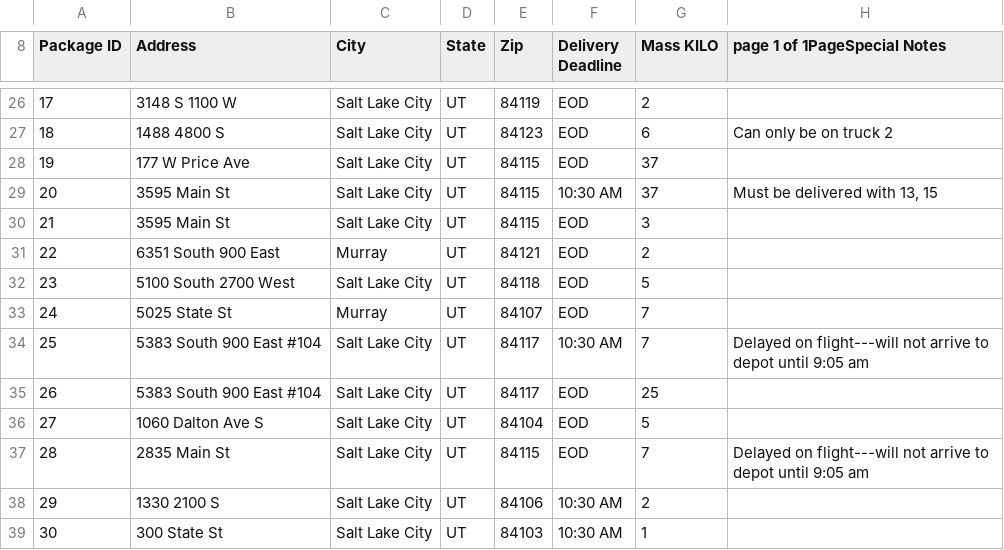
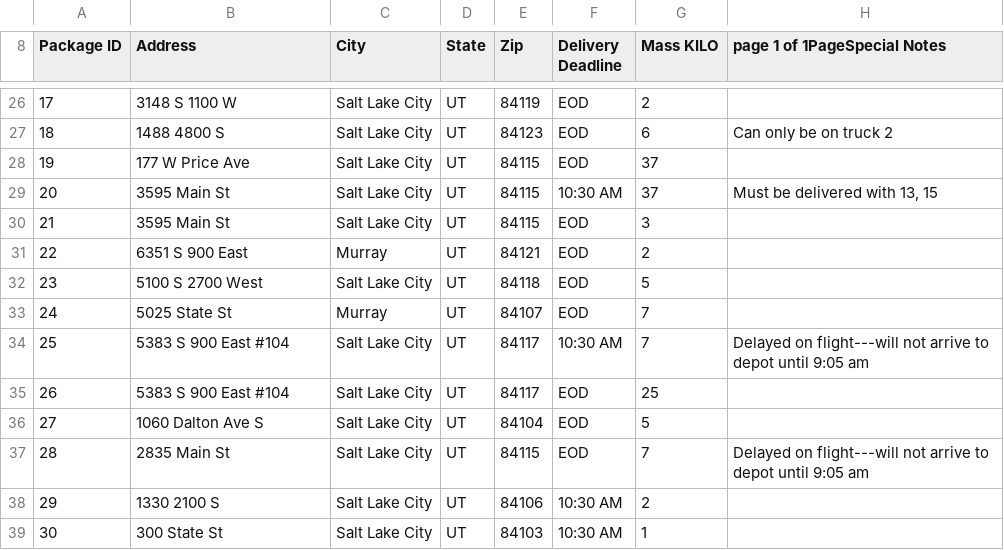
Before and after one commit to timoteostewart/C950, a CSV file: WGUPS Package File.csv, drawn as a sheet; only a part is shown, gaps mark what is left out.

```diff
--- a/WGUPS Package File.csv
+++ b/WGUPS Package File.csv
@@ -30,7 +30,7 @@ Package ID,Address,City ,State,Zip,Delivery Deadline,Mass KILO,page 1 of 1PageSp
 21,3595 Main St,Salt Lake City,UT,84115,EOD,3,,,,,,
-22,6351 South 900 East,Murray,UT,84121,EOD,2,,,,,,
-23,5100 South 2700 West,Salt Lake City,UT,84118,EOD,5,,,,,,
+22,6351 S 900 East,Murray,UT,84121,EOD,2,,,,,,
+23,5100 S 2700 West,Salt Lake City,UT,84118,EOD,5,,,,,,
 24,5025 State St,Murray,UT,84107,EOD,7,,,,,,
-25,5383 South 900 East #104,Salt Lake City,UT,84117,10:30 AM,7,Delayed on flight---will not arrive to depot until 9:05 am,,,,,
-26,5383 South 900 East #104,Salt Lake City,UT,84117,EOD,25,,,,,,
+25,5383 S 900 East #104,Salt Lake City,UT,84117,10:30 AM,7,Delayed on flight---will not arrive to depot until 9:05 am,,,,,
+26,5383 S 900 East #104,Salt Lake City,UT,84117,EOD,25,,,,,,
 27,1060 Dalton Ave S,Salt Lake City,UT,84104,EOD,5,,,,,,
```
Also changed, not shown: WGUPS Distance Table.csv, 5 other files.
